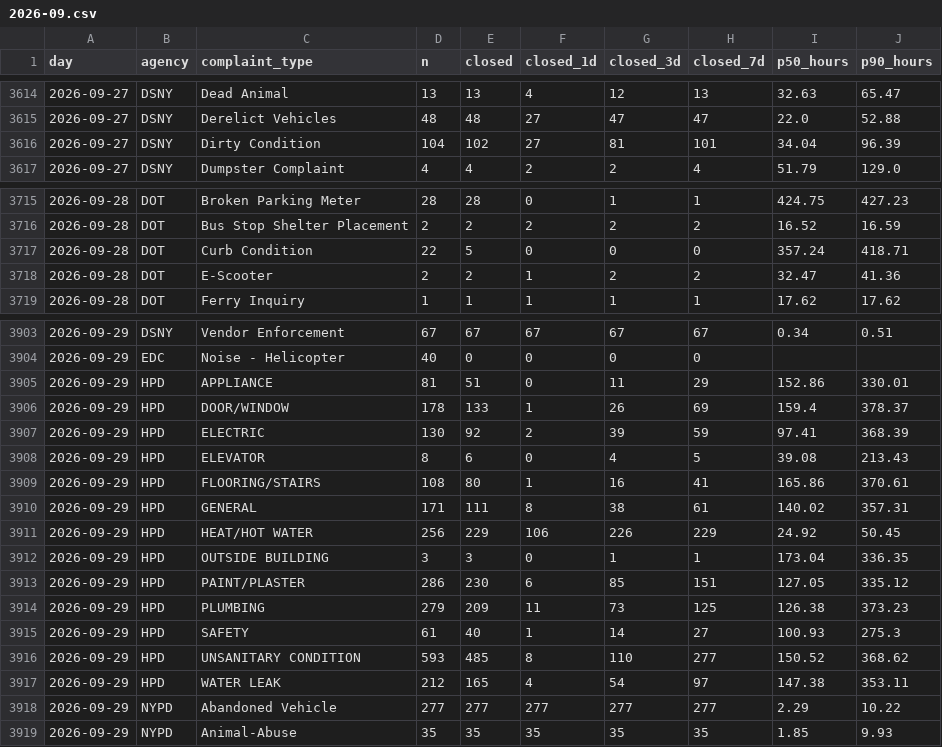
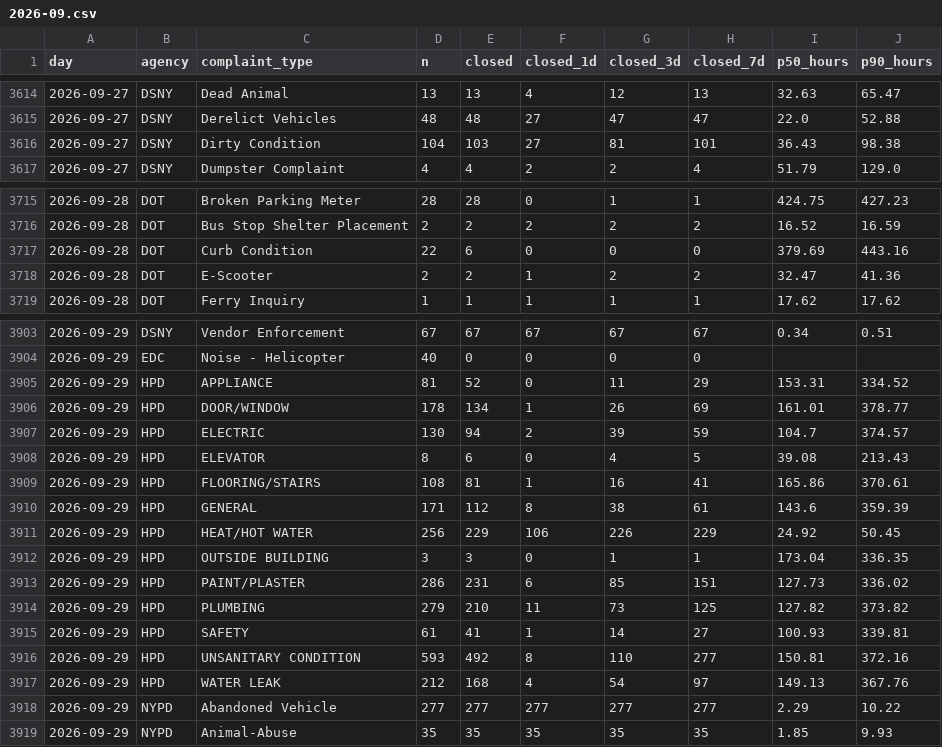
Before and after one commit to AshokReddy010/nyc-311-pulse, a CSV file: data/resolution/2026-09.csv, drawn as a sheet; only a part is shown, gaps mark what is left out; the diff covers the shown part only.

```diff
--- a/data/resolution/2026-09.csv
+++ b/data/resolution/2026-09.csv
@@ -3615,3 +3615,3 @@ day,agency,complaint_type,n,closed,closed_1d,closed_3d,closed_7d,p50_hours,p90_h
 2026-09-27,DSNY,Derelict Vehicles,48,48,27,47,47,22.0,52.88
-2026-09-27,DSNY,Dirty Condition,104,102,27,81,101,34.04,96.39
+2026-09-27,DSNY,Dirty Condition,104,103,27,81,101,36.43,98.38
 2026-09-27,DSNY,Dumpster Complaint,4,4,2,2,4,51.79,129.0
@@ -3716,3 +3716,3 @@ day,agency,complaint_type,n,closed,closed_1d,closed_3d,closed_7d,p50_hours,p90_h
 2026-09-28,DOT,Bus Stop Shelter Placement,2,2,2,2,2,16.52,16.59
-2026-09-28,DOT,Curb Condition,22,5,0,0,0,357.24,418.71
+2026-09-28,DOT,Curb Condition,22,6,0,0,0,379.69,443.16
 2026-09-28,DOT,E-Scooter,2,2,1,2,2,32.47,41.36
@@ -3904,15 +3904,15 @@ day,agency,complaint_type,n,closed,closed_1d,closed_3d,closed_7d,p50_hours,p90_h
 2026-09-29,EDC,Noise - Helicopter,40,0,0,0,0,,
-2026-09-29,HPD,APPLIANCE,81,51,0,11,29,152.86,330.01
-2026-09-29,HPD,DOOR/WINDOW,178,133,1,26,69,159.4,378.37
-2026-09-29,HPD,ELECTRIC,130,92,2,39,59,97.41,368.39
+2026-09-29,HPD,APPLIANCE,81,52,0,11,29,153.31,334.52
+2026-09-29,HPD,DOOR/WINDOW,178,134,1,26,69,161.01,378.77
+2026-09-29,HPD,ELECTRIC,130,94,2,39,59,104.7,374.57
 2026-09-29,HPD,ELEVATOR,8,6,0,4,5,39.08,213.43
-2026-09-29,HPD,FLOORING/STAIRS,108,80,1,16,41,165.86,370.61
-2026-09-29,HPD,GENERAL,171,111,8,38,61,140.02,357.31
+2026-09-29,HPD,FLOORING/STAIRS,108,81,1,16,41,165.86,370.61
+2026-09-29,HPD,GENERAL,171,112,8,38,61,143.6,359.39
 2026-09-29,HPD,HEAT/HOT WATER,256,229,106,226,229,24.92,50.45
 2026-09-29,HPD,OUTSIDE BUILDING,3,3,0,1,1,173.04,336.35
-2026-09-29,HPD,PAINT/PLASTER,286,230,6,85,151,127.05,335.12
-2026-09-29,HPD,PLUMBING,279,209,11,73,125,126.38,373.23
-2026-09-29,HPD,SAFETY,61,40,1,14,27,100.93,275.3
-2026-09-29,HPD,UNSANITARY CONDITION,593,485,8,110,277,150.52,368.62
-2026-09-29,HPD,WATER LEAK,212,165,4,54,97,147.38,353.11
+2026-09-29,HPD,PAINT/PLASTER,286,231,6,85,151,127.73,336.02
+2026-09-29,HPD,PLUMBING,279,210,11,73,125,127.82,373.82
+2026-09-29,HPD,SAFETY,61,41,1,14,27,100.93,339.81
+2026-09-29,HPD,UNSANITARY CONDITION,593,492,8,110,277,150.81,372.16
+2026-09-29,HPD,WATER LEAK,212,168,4,54,97,149.13,367.76
 2026-09-29,NYPD,Abandoned Vehicle,277,277,277,277,277,2.29,10.22
```
Also changed, not shown: 108 edited cells elsewhere in this file, 4 other files.
